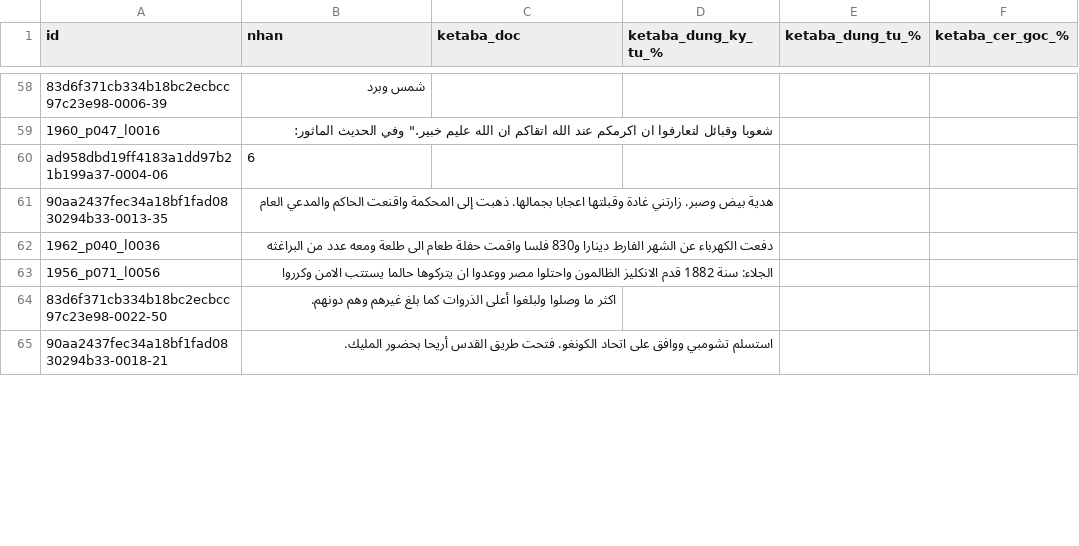
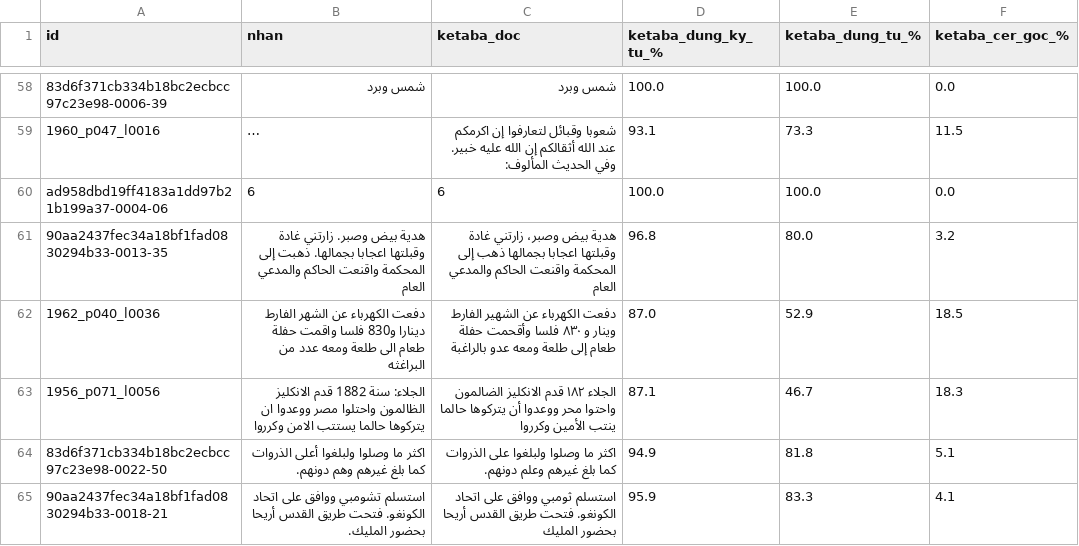
Before and after one commit to khanhkhmt/ocr-bench, a CSV file: htr_eval_n500/chi_tiet.csv, drawn as a sheet; only a part is shown, gaps mark what is left out; long unchanged cells end in …; the diff covers the shown part only; the diff names each change by its address in the sheet, - before the commit and + after, or states it on an @@ line.

Commit message:
htr_eval 2026-10-09 05:15 UTC: đang chấm ketaba 80/500

```diff
--- a/htr_eval_n500/chi_tiet.csv
+++ b/htr_eval_n500/chi_tiet.csv
-C58 (ketaba_doc): (empty)
+C58 (ketaba_doc): شمس وبرد
-D58 (ketaba_dung_ky_tu_%): (empty)
+D58 (ketaba_dung_ky_tu_%): 100.0
-E58 (ketaba_dung_tu_%): (empty)
+E58 (ketaba_dung_tu_%): 100.0
-F58 (ketaba_cer_goc_%): (empty)
+F58 (ketaba_cer_goc_%): 0.0
-C59 (ketaba_doc): (empty)
+C59 (ketaba_doc): شعوبا وقبائل لتعارفوا إن اكرمكم عند الله أثقالكم إن الله عليه خبير. وفي الحديث المألوف:
-D59 (ketaba_dung_ky_tu_%): (empty)
+D59 (ketaba_dung_ky_tu_%): 93.1
-E59 (ketaba_dung_tu_%): (empty)
+E59 (ketaba_dung_tu_%): 73.3
-F59 (ketaba_cer_goc_%): (empty)
+F59 (ketaba_cer_goc_%): 11.5
-C60 (ketaba_doc): (empty)
+C60 (ketaba_doc): 6
-D60 (ketaba_dung_ky_tu_%): (empty)
+D60 (ketaba_dung_ky_tu_%): 100.0
-E60 (ketaba_dung_tu_%): (empty)
+E60 (ketaba_dung_tu_%): 100.0
-F60 (ketaba_cer_goc_%): (empty)
+F60 (ketaba_cer_goc_%): 0.0
-C61 (ketaba_doc): (empty)
+C61 (ketaba_doc): هدية بيض وصبر، زارتني غادة وقبلتها اعجابا بجمالها ذهب إلى المحكمة واقنعت الحاكم والمدعي العام
-D61 (ketaba_dung_ky_tu_%): (empty)
+D61 (ketaba_dung_ky_tu_%): 96.8
-E61 (ketaba_dung_tu_%): (empty)
+E61 (ketaba_dung_tu_%): 80.0
-F61 (ketaba_cer_goc_%): (empty)
+F61 (ketaba_cer_goc_%): 3.2
-C62 (ketaba_doc): (empty)
+C62 (ketaba_doc): دفعت الكهرباء عن الشهير الفارط وينار و ٨٣٠ فلسا وأقحمت حفلة طعام إلى طلعة ومعه عدو بالراغبة
-D62 (ketaba_dung_ky_tu_%): (empty)
+D62 (ketaba_dung_ky_tu_%): 87.0
-E62 (ketaba_dung_tu_%): (empty)
+E62 (ketaba_dung_tu_%): 52.9
-F62 (ketaba_cer_goc_%): (empty)
+F62 (ketaba_cer_goc_%): 18.5
-C63 (ketaba_doc): (empty)
+C63 (ketaba_doc): الجلاء ١٨٢ قدم الانكليز الضالمون واحتوا محر ووعدوا أن يتركوها حالما ينتب الأمين وكرروا
-D63 (ketaba_dung_ky_tu_%): (empty)
+D63 (ketaba_dung_ky_tu_%): 87.1
-E63 (ketaba_dung_tu_%): (empty)
+E63 (ketaba_dung_tu_%): 46.7
-F63 (ketaba_cer_goc_%): (empty)
+F63 (ketaba_cer_goc_%): 18.3
-C64 (ketaba_doc): (empty)
+C64 (ketaba_doc): اكثر ما وصلوا ولبلغوا على الذروات كما بلغ غيرهم وعلم دونهم.
-D64 (ketaba_dung_ky_tu_%): (empty)
+D64 (ketaba_dung_ky_tu_%): 94.9
-E64 (ketaba_dung_tu_%): (empty)
+E64 (ketaba_dung_tu_%): 81.8
-F64 (ketaba_cer_goc_%): (empty)
+F64 (ketaba_cer_goc_%): 5.1
-C65 (ketaba_doc): (empty)
+C65 (ketaba_doc): استسلم ثومبي ووافق على اتحاد الكونغو. فتحت طريق القدس أريحا بحضور المليك
-D65 (ketaba_dung_ky_tu_%): (empty)
+D65 (ketaba_dung_ky_tu_%): 95.9
-E65 (ketaba_dung_tu_%): (empty)
+E65 (ketaba_dung_tu_%): 83.3
-F65 (ketaba_cer_goc_%): (empty)
+F65 (ketaba_cer_goc_%): 4.1
```
Also changed, not shown: 96 edited cells elsewhere in this file, 3 other files.
